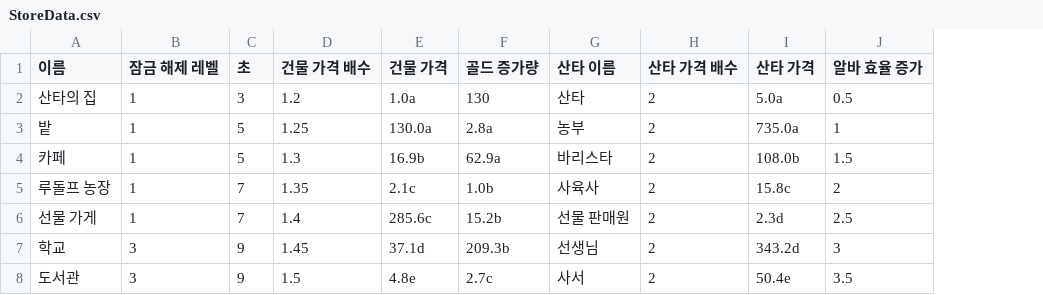
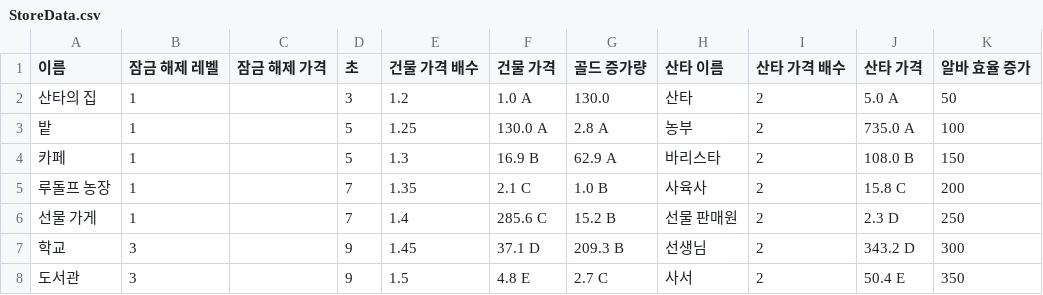
Before and after one commit to MisungKims/SantaGame, a CSV file: Assets/Resources/StoreData.csv, drawn as a sheet; only a part is shown; addresses are those after the commit; the diff covers the shown part only; the diff names each change by its address in the sheet, - before the commit and + after, or states it on an @@ line.

```diff
--- a/Assets/Resources/StoreData.csv
+++ b/Assets/Resources/StoreData.csv
+column C (잠금 해제 가격), empty
-F2 (건물 가격): 1.0a
+F2 (건물 가격): 1.0 A
-G2 (골드 증가량): 130
+G2 (골드 증가량): 130.0
-J2 (산타 가격): 5.0a
+J2 (산타 가격): 5.0 A
-K2 (알바 효율 증가): 0.5
+K2 (알바 효율 증가): 50
-F3 (건물 가격): 130.0a
+F3 (건물 가격): 130.0 A
-G3 (골드 증가량): 2.8a
+G3 (골드 증가량): 2.8 A
-J3 (산타 가격): 735.0a
+J3 (산타 가격): 735.0 A
-K3 (알바 효율 증가): 1
+K3 (알바 효율 증가): 100
-F4 (건물 가격): 16.9b
+F4 (건물 가격): 16.9 B
-G4 (골드 증가량): 62.9a
+G4 (골드 증가량): 62.9 A
-J4 (산타 가격): 108.0b
+J4 (산타 가격): 108.0 B
-K4 (알바 효율 증가): 1.5
+K4 (알바 효율 증가): 150
-F5 (건물 가격): 2.1c
+F5 (건물 가격): 2.1 C
-G5 (골드 증가량): 1.0b
+G5 (골드 증가량): 1.0 B
-J5 (산타 가격): 15.8c
+J5 (산타 가격): 15.8 C
-K5 (알바 효율 증가): 2
+K5 (알바 효율 증가): 200
-F6 (건물 가격): 285.6c
+F6 (건물 가격): 285.6 C
-G6 (골드 증가량): 15.2b
+G6 (골드 증가량): 15.2 B
-J6 (산타 가격): 2.3d
+J6 (산타 가격): 2.3 D
-K6 (알바 효율 증가): 2.5
+K6 (알바 효율 증가): 250
-F7 (건물 가격): 37.1d
+F7 (건물 가격): 37.1 D
-G7 (골드 증가량): 209.3b
+G7 (골드 증가량): 209.3 B
-J7 (산타 가격): 343.2d
+J7 (산타 가격): 343.2 D
-K7 (알바 효율 증가): 3
+K7 (알바 효율 증가): 300
-F8 (건물 가격): 4.8e
+F8 (건물 가격): 4.8 E
-G8 (골드 증가량): 2.7c
+G8 (골드 증가량): 2.7 C
-J8 (산타 가격): 50.4e
+J8 (산타 가격): 50.4 E
-K8 (알바 효율 증가): 3.5
+K8 (알바 효율 증가): 350
```
Also changed, not shown: 28 edited cells elsewhere in this file, 9 other files.
